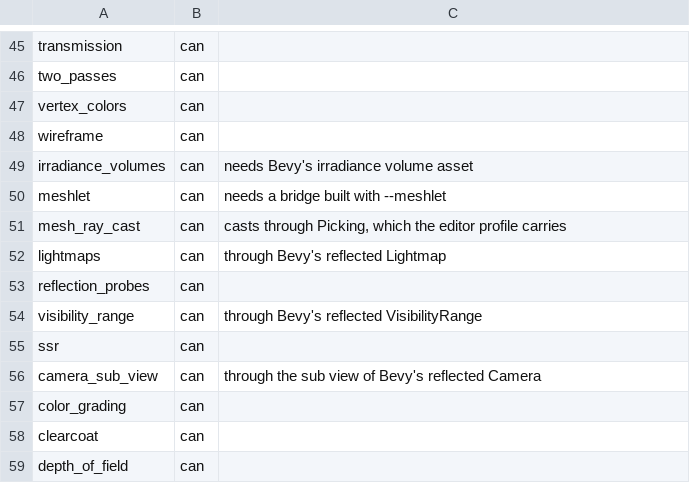
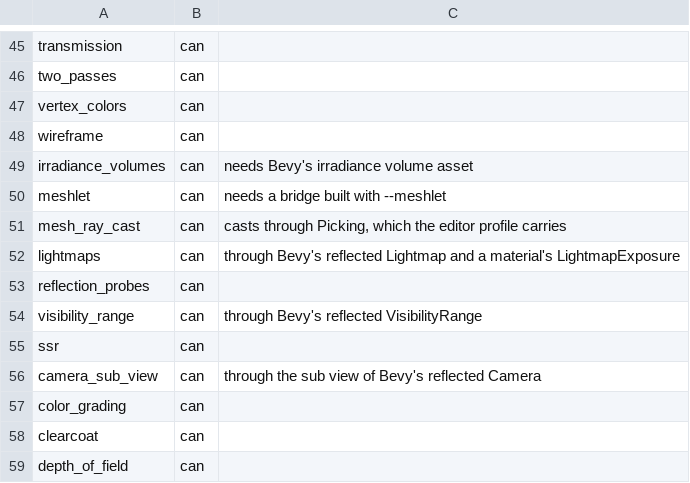
Before and after one commit to EggyStudio/BevyCSharp, a TSV file: BevyCSharp.Examples/triage.tsv, drawn as a sheet; only a part is shown, gaps mark what is left out.

```diff
--- a/BevyCSharp.Examples/triage.tsv
+++ b/BevyCSharp.Examples/triage.tsv
@@ -51,3 +51,3 @@ meshlet	can	needs a bridge built with --meshlet
 mesh_ray_cast	can	casts through Picking, which the editor profile carries
-lightmaps	can	through Bevy's reflected Lightmap
+lightmaps	can	through Bevy's reflected Lightmap and a material's LightmapExposure
 reflection_probes	can
```
Also changed, not shown: 18 other files.
